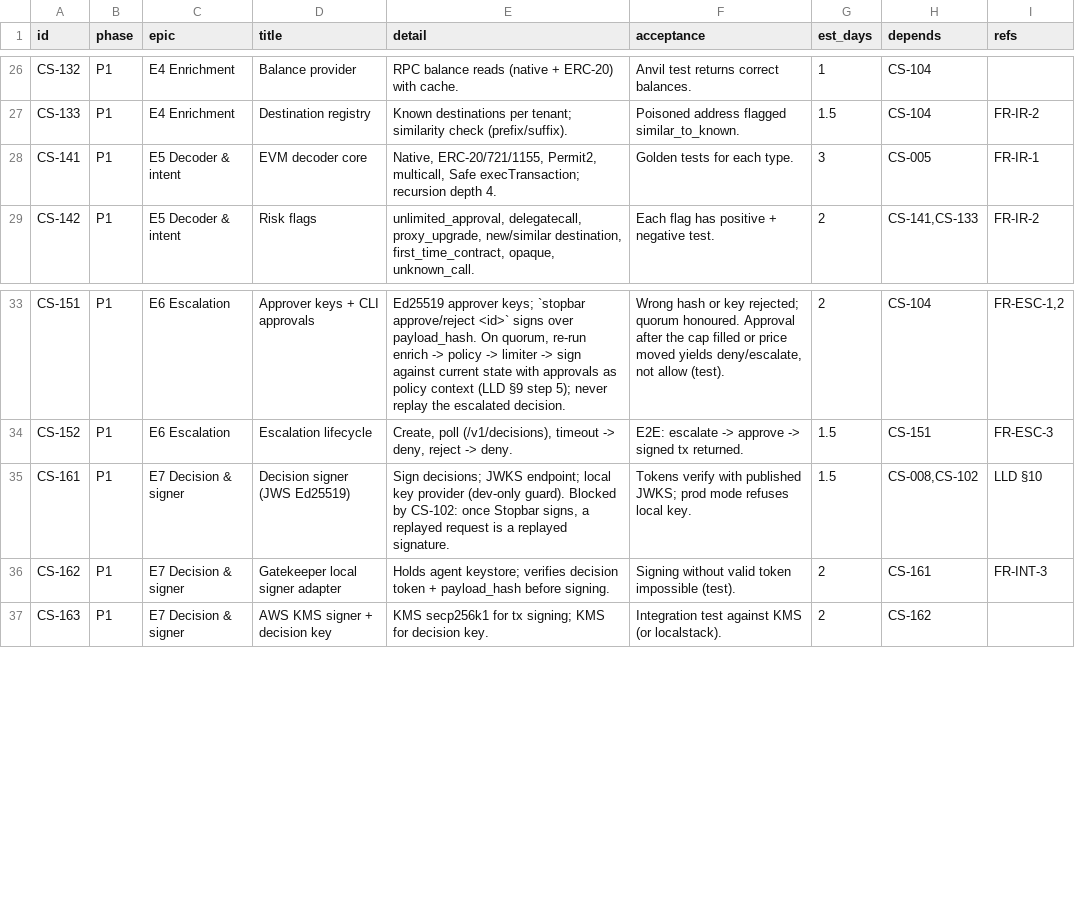
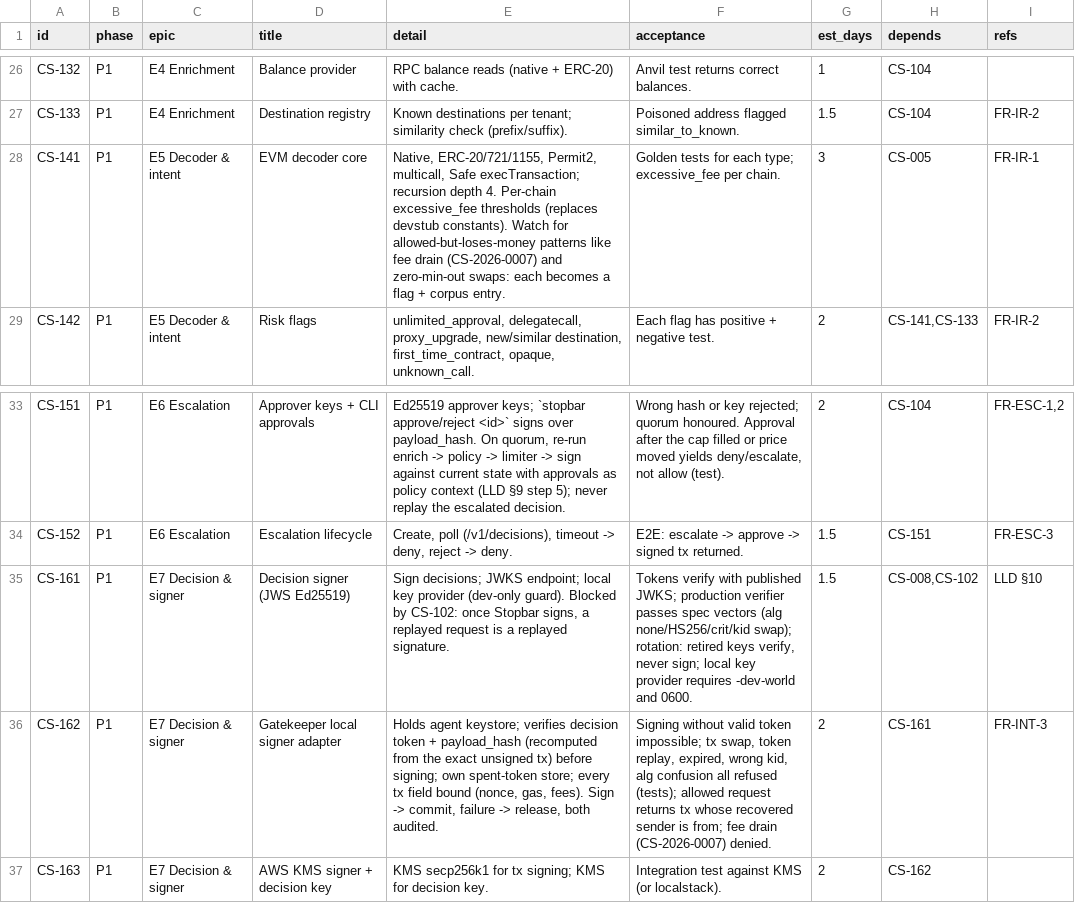
Before and after one commit to NikhilSetiya/stopbar, a CSV file: docs/tasks.csv, drawn as a sheet; only a part is shown, gaps mark what is left out.

```diff
--- a/docs/tasks.csv
+++ b/docs/tasks.csv
@@ -27,3 +27,3 @@ CS-132,P1,E4 Enrichment,Balance provider,RPC balance reads (native + ERC-20) wit
 CS-133,P1,E4 Enrichment,Destination registry,Known destinations per tenant; similarity check (prefix/suffix).,Poisoned address flagged similar_to_known.,1.5,CS-104,FR-IR-2
-CS-141,P1,E5 Decoder & intent,EVM decoder core,"Native, ERC-20/721/1155, Permit2, multicall, Safe execTransaction; recursion depth 4.",Golden tests for each type.,3,CS-005,FR-IR-1
+CS-141,P1,E5 Decoder & intent,EVM decoder core,"Native, ERC-20/721/1155, Permit2, multicall, Safe execTransaction; recursion depth 4. Per-chain excessive_fee thresholds (replaces devstub constants). Watch for allowed-but-loses-money patterns like fee drain (CS-2026-0007) and zero-min-out swaps: each becomes a flag + corpus entry.",Golden tests for each type; excessive_fee per chain.,3,CS-005,FR-IR-1
 CS-142,P1,E5 Decoder & intent,Risk flags,"unlimited_approval, delegatecall, proxy_upgrade, new/similar destination, first_time_contract, opaque, unknown_call.",Each flag has positive + negative test.,2,"CS-141,CS-133",FR-IR-2
@@ -34,4 +34,4 @@ CS-151,P1,E6 Escalation,Approver keys + CLI approvals,"Ed25519 approver keys; `s
 CS-152,P1,E6 Escalation,Escalation lifecycle,"Create, poll (/v1/decisions), timeout -> deny, reject -> deny.",E2E: escalate -> approve -> signed tx returned.,1.5,CS-151,FR-ESC-3
-CS-161,P1,E7 Decision & signer,Decision signer (JWS Ed25519),"Sign decisions; JWKS endpoint; local key provider (dev-only guard). Blocked by CS-102: once Stopbar signs, a replayed request is a replayed signature.",Tokens verify with published JWKS; prod mode refuses local key.,1.5,"CS-008,CS-102",LLD §10
-CS-162,P1,E7 Decision & signer,Gatekeeper local signer adapter,Holds agent keystore; verifies decision token + payload_hash before signing.,Signing without valid token impossible (test).,2,CS-161,FR-INT-3
+CS-161,P1,E7 Decision & signer,Decision signer (JWS Ed25519),"Sign decisions; JWKS endpoint; local key provider (dev-only guard). Blocked by CS-102: once Stopbar signs, a replayed request is a replayed signature.","Tokens verify with published JWKS; production verifier passes spec vectors (alg none/HS256/crit/kid swap); rotation: retired keys verify, never sign; local key provider requires -dev-world and 0600.",1.5,"CS-008,CS-102",LLD §10
+CS-162,P1,E7 Decision & signer,Gatekeeper local signer adapter,"Holds agent keystore; verifies decision token + payload_hash (recomputed from the exact unsigned tx) before signing; own spent-token store; every tx field bound (nonce, gas, fees). Sign -> commit, failure -> release, both audited.","Signing without valid token impossible; tx swap, token replay, expired, wrong kid, alg confusion all refused (tests); allowed request returns tx whose recovered sender is from; fee drain (CS-2026-0007) denied.",2,CS-161,FR-INT-3
 CS-163,P1,E7 Decision & signer,AWS KMS signer + decision key,KMS secp256k1 for tx signing; KMS for decision key.,Integration test against KMS (or localstack).,2,CS-162,
```
Also changed, not shown: 44 other files.
